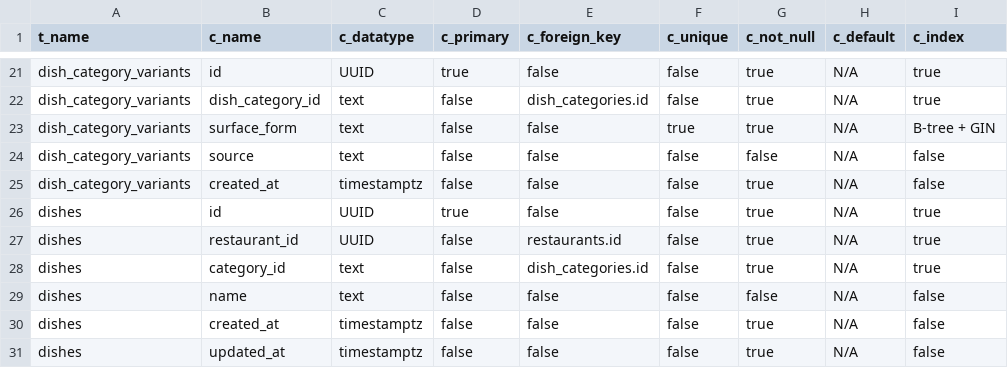
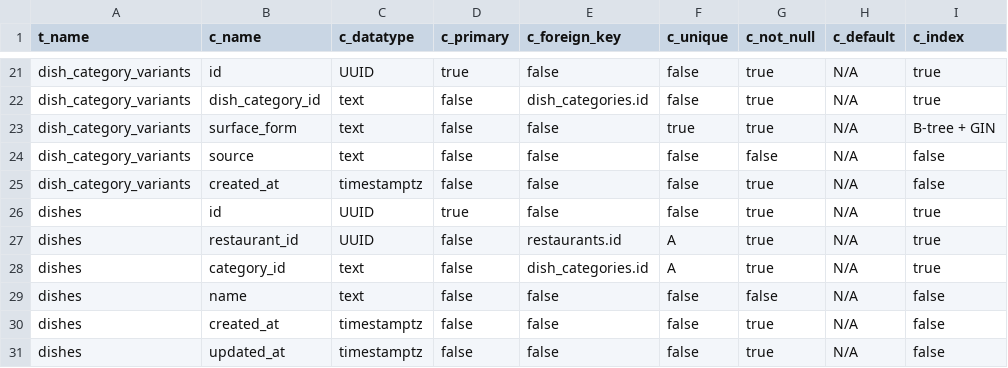
Before and after one commit to Ayato-kosaka/nanitabeyo, a CSV file: docs/detailed_design/T_COLUMNS.csv, drawn as a sheet; only a part is shown, gaps mark what is left out; the diff names each change by its address in the sheet, - before the commit and + after, or states it on an @@ line.

Commit message:
Close #341 Refactor DishesRepository and DishesService to remove createDish method; implement createOrGetDishForCategory with transaction support; add unique constraint on dishes table to prevent duplicate entries for restaurant_id and category_id.

```diff
--- a/docs/detailed_design/T_COLUMNS.csv
+++ b/docs/detailed_design/T_COLUMNS.csv
-F27:F28 (c_unique): false
+F27:F28 (c_unique): A
```
Also changed, not shown: 13 other files.
